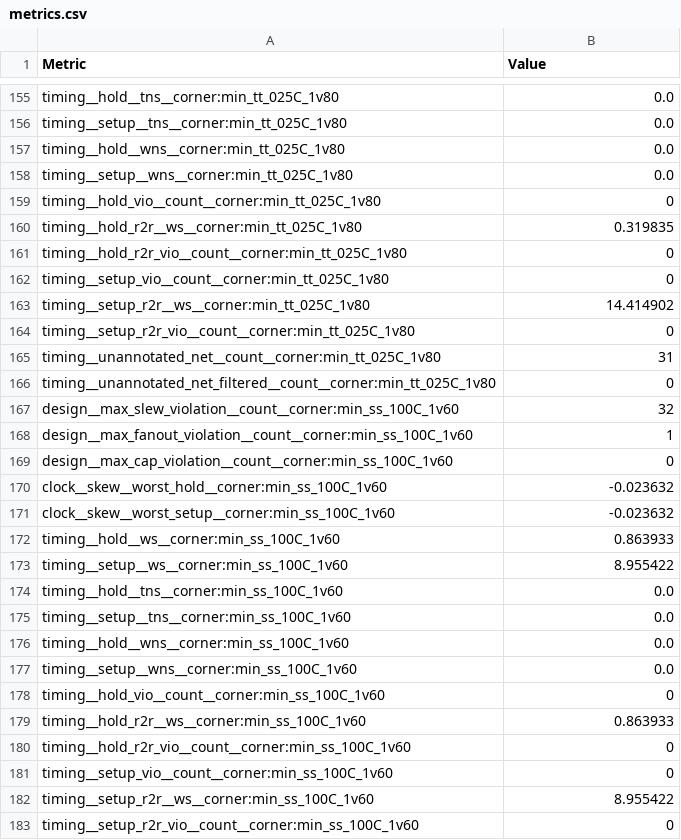
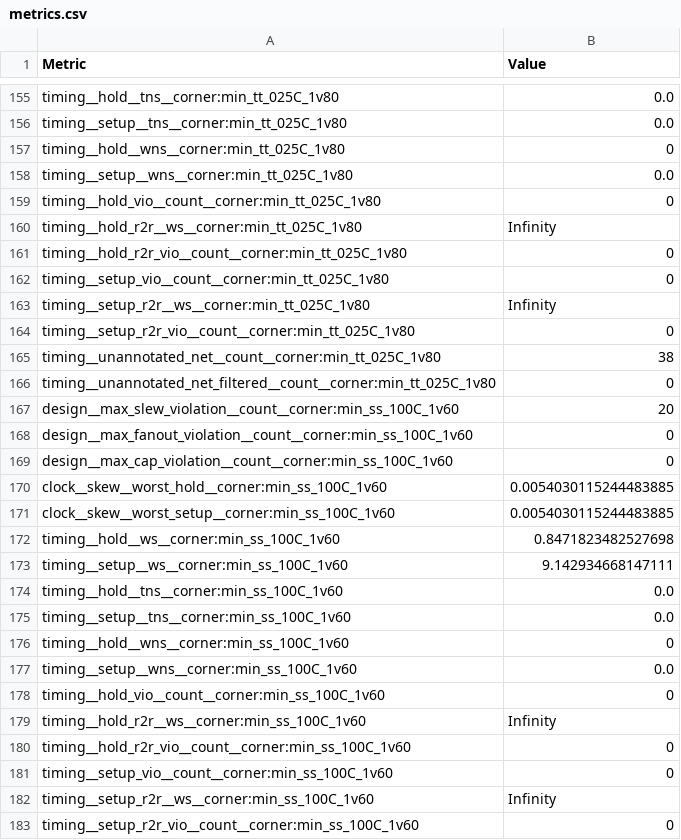
Before and after one commit to TinyTapeout/tinytapeout-09, a CSV file: projects/tt_um_rebeccargb_tt09ball_screensaver/stats/metrics.csv, drawn as a sheet; only a part is shown, gaps mark what is left out; the diff covers the shown part only.

```diff
--- a/projects/tt_um_rebeccargb_tt09ball_screensaver/stats/metrics.csv
+++ b/projects/tt_um_rebeccargb_tt09ball_screensaver/stats/metrics.csv
@@ -156,28 +156,28 @@ timing__hold__tns__corner:min_tt_025C_1v80,0.0
 timing__setup__tns__corner:min_tt_025C_1v80,0.0
-timing__hold__wns__corner:min_tt_025C_1v80,0.0
+timing__hold__wns__corner:min_tt_025C_1v80,0
 timing__setup__wns__corner:min_tt_025C_1v80,0.0
 timing__hold_vio__count__corner:min_tt_025C_1v80,0
-timing__hold_r2r__ws__corner:min_tt_025C_1v80,0.319835
+timing__hold_r2r__ws__corner:min_tt_025C_1v80,Infinity
 timing__hold_r2r_vio__count__corner:min_tt_025C_1v80,0
 timing__setup_vio__count__corner:min_tt_025C_1v80,0
-timing__setup_r2r__ws__corner:min_tt_025C_1v80,14.414902
+timing__setup_r2r__ws__corner:min_tt_025C_1v80,Infinity
 timing__setup_r2r_vio__count__corner:min_tt_025C_1v80,0
-timing__unannotated_net__count__corner:min_tt_025C_1v80,31
+timing__unannotated_net__count__corner:min_tt_025C_1v80,38
 timing__unannotated_net_filtered__count__corner:min_tt_025C_1v80,0
-design__max_slew_violation__count__corner:min_ss_100C_1v60,32
-design__max_fanout_violation__count__corner:min_ss_100C_1v60,1
+design__max_slew_violation__count__corner:min_ss_100C_1v60,20
+design__max_fanout_violation__count__corner:min_ss_100C_1v60,0
 design__max_cap_violation__count__corner:min_ss_100C_1v60,0
-clock__skew__worst_hold__corner:min_ss_100C_1v60,-0.023632
-clock__skew__worst_setup__corner:min_ss_100C_1v60,-0.023632
-timing__hold__ws__corner:min_ss_100C_1v60,0.863933
-timing__setup__ws__corner:min_ss_100C_1v60,8.955422
+clock__skew__worst_hold__corner:min_ss_100C_1v60,0.0054030115244483885
+clock__skew__worst_setup__corner:min_ss_100C_1v60,0.0054030115244483885
+timing__hold__ws__corner:min_ss_100C_1v60,0.8471823482527698
+timing__setup__ws__corner:min_ss_100C_1v60,9.142934668147111
 timing__hold__tns__corner:min_ss_100C_1v60,0.0
 timing__setup__tns__corner:min_ss_100C_1v60,0.0
-timing__hold__wns__corner:min_ss_100C_1v60,0.0
+timing__hold__wns__corner:min_ss_100C_1v60,0
 timing__setup__wns__corner:min_ss_100C_1v60,0.0
 timing__hold_vio__count__corner:min_ss_100C_1v60,0
-timing__hold_r2r__ws__corner:min_ss_100C_1v60,0.863933
+timing__hold_r2r__ws__corner:min_ss_100C_1v60,Infinity
 timing__hold_r2r_vio__count__corner:min_ss_100C_1v60,0
 timing__setup_vio__count__corner:min_ss_100C_1v60,0
-timing__setup_r2r__ws__corner:min_ss_100C_1v60,8.955422
+timing__setup_r2r__ws__corner:min_ss_100C_1v60,Infinity
 timing__setup_r2r_vio__count__corner:min_ss_100C_1v60,0
```
Also changed, not shown: 1 moved row and 129 edited cells elsewhere in this file, 5 other files.
